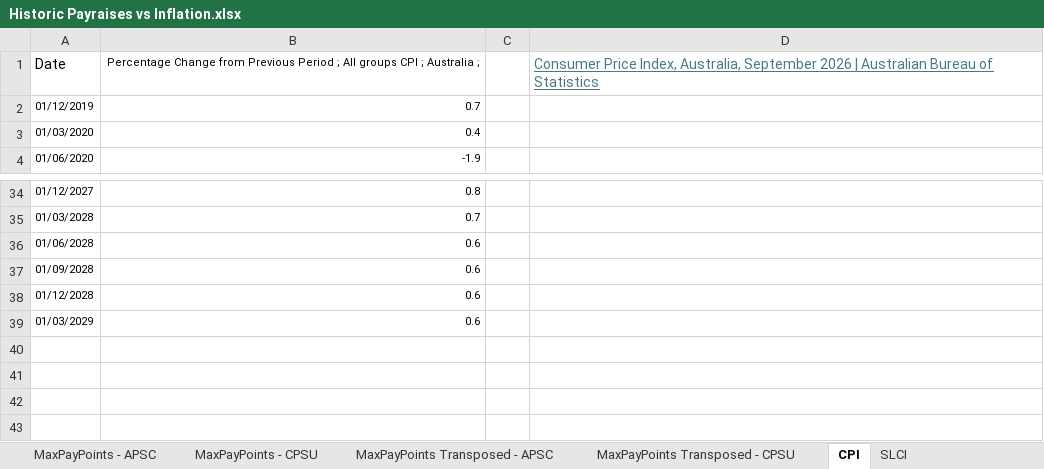
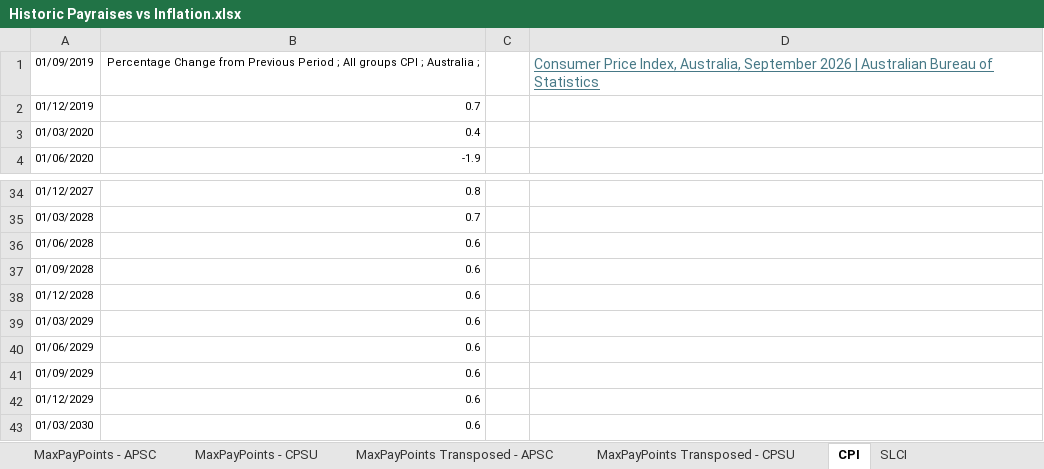
Before and after one commit to jonah-sullivan/BoM_pay_vs_inflation, an Excel workbook: Historic Payraises vs Inflation.xlsx, sheet CPI, drawn as a sheet; only a part is shown, gaps mark what is left out; values as stored, in another font and other column widths than the file's, no borders; the diff names each change by its address in the sheet, - before the commit and + after, or states it on an @@ line.

```diff
--- a/Historic Payraises vs Inflation.xlsx (sheet CPI)
+++ b/Historic Payraises vs Inflation.xlsx (sheet CPI)
-A1: Date
+A1: 01/09/2019
@@ A1 text size: smaller @@
+row 40: 01/06/2029 | 0.6
+row 41: 01/09/2029 | 0.6
+row 42: 01/12/2029 | 0.6
+row 43: 01/03/2030 | 0.6
```
Also changed, not shown: sheet Fortnightly Pay - CPSU, sheet Fortnightly Pay - APSC, 5 other files.
